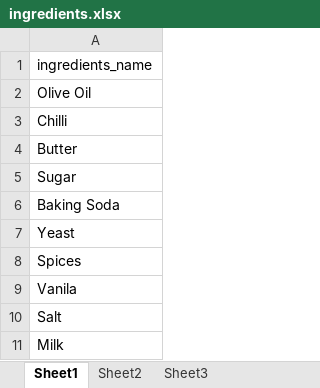
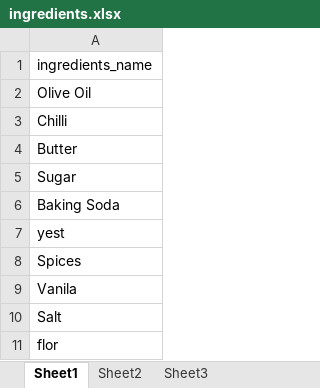
Before and after one commit to Sandeep3791/test, an Excel workbook: files/ingredients.xlsx, sheet Sheet1, drawn as a sheet; values as stored, in another font and other column widths than the file's, no borders; the diff names each change by its address in the sheet, - before the commit and + after, or states it on an @@ line.

```diff
--- a/files/ingredients.xlsx (sheet Sheet1)
+++ b/files/ingredients.xlsx (sheet Sheet1)
-A7: Yeast
+A7: yest
-A11: Milk
+A11: flor
```
Also changed, not shown: 2 other files.
